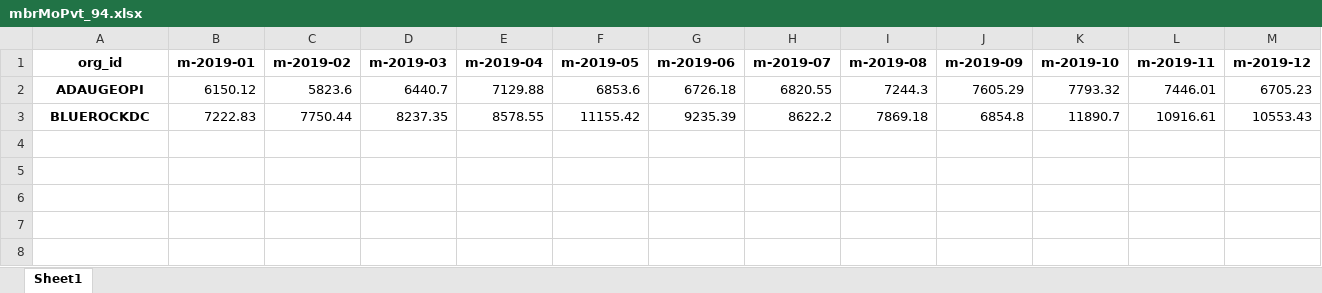
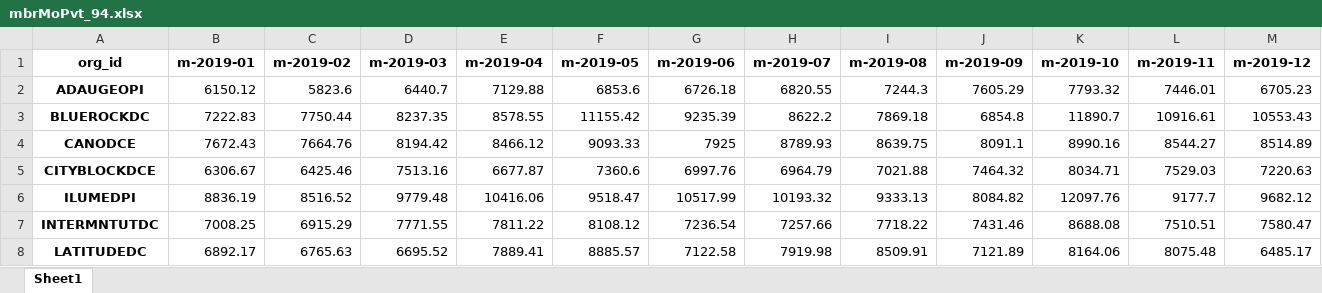
Before and after one commit to mikeoconnor-cj/pythonWrk, an Excel workbook: mbrMoPvt_94.xlsx, sheet Sheet1, drawn as a sheet; only a part is shown; values as stored, in another font and other column widths than the file's, no borders; rows hold the shown columns only; the diff names each change by its address in the sheet, - before the commit and + after, or states it on an @@ line.

```diff
--- a/mbrMoPvt_94.xlsx (sheet Sheet1)
+++ b/mbrMoPvt_94.xlsx (sheet Sheet1)
+row 4: CANODCE | 7672.43 | 7664.76 | 8194.42 | 8466.12 | 9093.33 | 7925 | 8789.93 | 8639.75 | 8091.1 | 8990.16 | 8544.27 | 8514.89
+row 5: CITYBLOCKDCE | 6306.67 | 6425.46 | 7513.16 | 6677.87 | 7360.6 | 6997.76 | 6964.79 | 7021.88 | 7464.32 | 8034.71 | 7529.03 | 7220.63
+row 6: ILUMEDPI | 8836.19 | 8516.52 | 9779.48 | 10416.06 | 9518.47 | 10517.99 | 10193.32 | 9333.13 | 8084.82 | 12097.76 | 9177.7 | 9682.12
+row 7: INTERMNTUTDC | 7008.25 | 6915.29 | 7771.55 | 7811.22 | 8108.12 | 7236.54 | 7257.66 | 7718.22 | 7431.46 | 8688.08 | 7510.51 | 7580.47
+row 8: LATITUDEDC | 6892.17 | 6765.63 | 6695.52 | 7889.41 | 8885.57 | 7122.58 | 7919.98 | 8509.91 | 7121.89 | 8164.06 | 8075.48 | 6485.17
```
Also changed, not shown: mbrMoPvt_93.xlsx.
